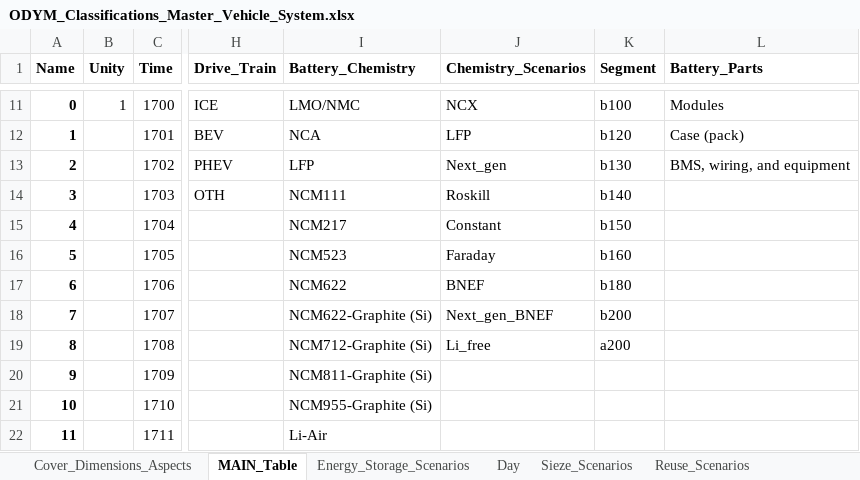
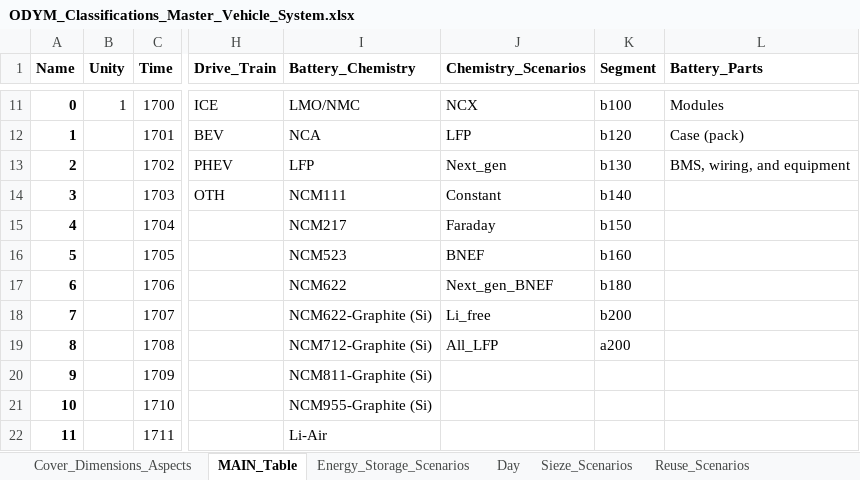
Before and after one commit to fernaag/Global_LIB_system, an Excel workbook: docs/Files/ODYM_Classifications_Master_Vehicle_System.xlsx, sheet MAIN_Table, drawn as a sheet; only a part is shown, gaps mark what is left out; values as stored, in another font and other column widths than the file's, no borders; the diff names each change by its address in the sheet, - before the commit and + after, or states it on an @@ line.

```diff
--- a/docs/Files/ODYM_Classifications_Master_Vehicle_System.xlsx (sheet MAIN_Table)
+++ b/docs/Files/ODYM_Classifications_Master_Vehicle_System.xlsx (sheet MAIN_Table)
-J14 (Chemistry_Scenarios): Roskill
+J14 (Chemistry_Scenarios): Constant
-J15 (Chemistry_Scenarios): Constant
+J15 (Chemistry_Scenarios): Faraday
-J16 (Chemistry_Scenarios): Faraday
+J16 (Chemistry_Scenarios): BNEF
-J17 (Chemistry_Scenarios): BNEF
+J17 (Chemistry_Scenarios): Next_gen_BNEF
-J18 (Chemistry_Scenarios): Next_gen_BNEF
+J18 (Chemistry_Scenarios): Li_free
-J19 (Chemistry_Scenarios): Li_free
+J19 (Chemistry_Scenarios): All_LFP
```
Also changed, not shown: sheet Chemistry_Scenarios, results/sensitivity_table.xlsx, 8 other files.
